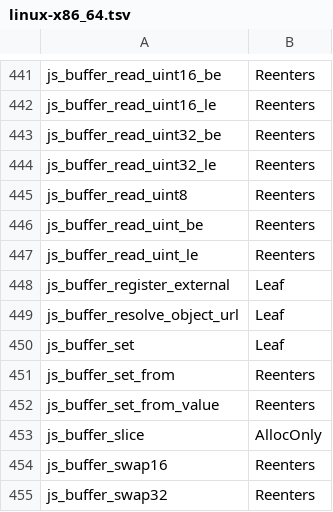
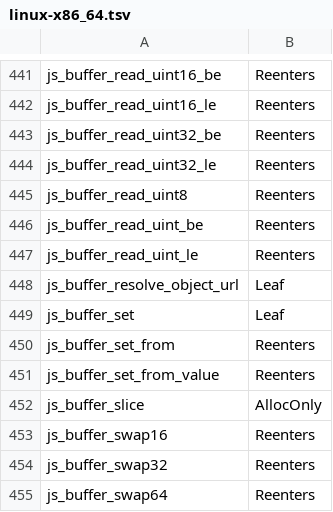
Before and after one commit to Mu-L/perry, a TSV file: crates/perry-codegen/src/gc_effects/linux-x86_64.tsv, drawn as a sheet; only a part is shown, gaps mark what is left out; the shorter side is filled out with more unchanged rows.

Commit message:
honest handles: external buffers are real objects (#11683)
* fix(runtime): store event state in symbol properties

* fix: a built-in without an intrinsic static surface keeps its receiver; an instanceof miss on a materialized prototype is final

* gc_call_effects: regenerate linux-x86_64 for the event surface; changelog

* fix(hir): the kept-receiver rule applies to built-in constructors, not namespace objects

* fix(runtime): keep external buffer ownership in GC cells

* fix(runtime): AbortSignal.abort/any/timeout are own data properties of the constructor

The kept-receiver rule for built-in constructors without an intrinsic static
surface reads the real constructor object; the call forms are codegen
intrinsics, so a value read (const f = AbortSignal.abort) found nothing.
Install the three statics like the other built-in constructors do.

---------

Co-authored-by: Ralph Küpper <ralph3@skelpo.com>

```diff
--- a/crates/perry-codegen/src/gc_effects/linux-x86_64.tsv
+++ b/crates/perry-codegen/src/gc_effects/linux-x86_64.tsv
@@ -447,3 +447,2 @@ js_buffer_read_uint_be	Reenters
 js_buffer_read_uint_le	Reenters
-js_buffer_register_external	Leaf
 js_buffer_resolve_object_url	Leaf
```
Also changed, not shown: crates/perry-codegen/src/gc_effects/macos-aarch64.tsv, crates/perry-codegen/src/gc_effects/windows-x86_64.tsv, 25 other files.
